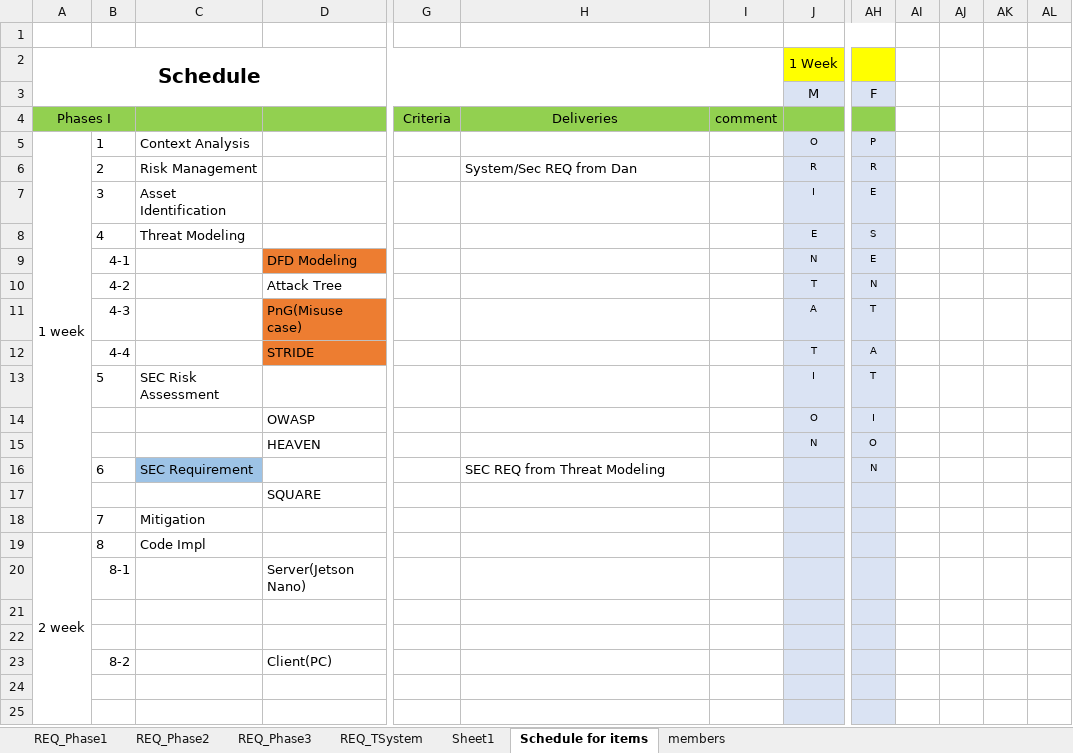
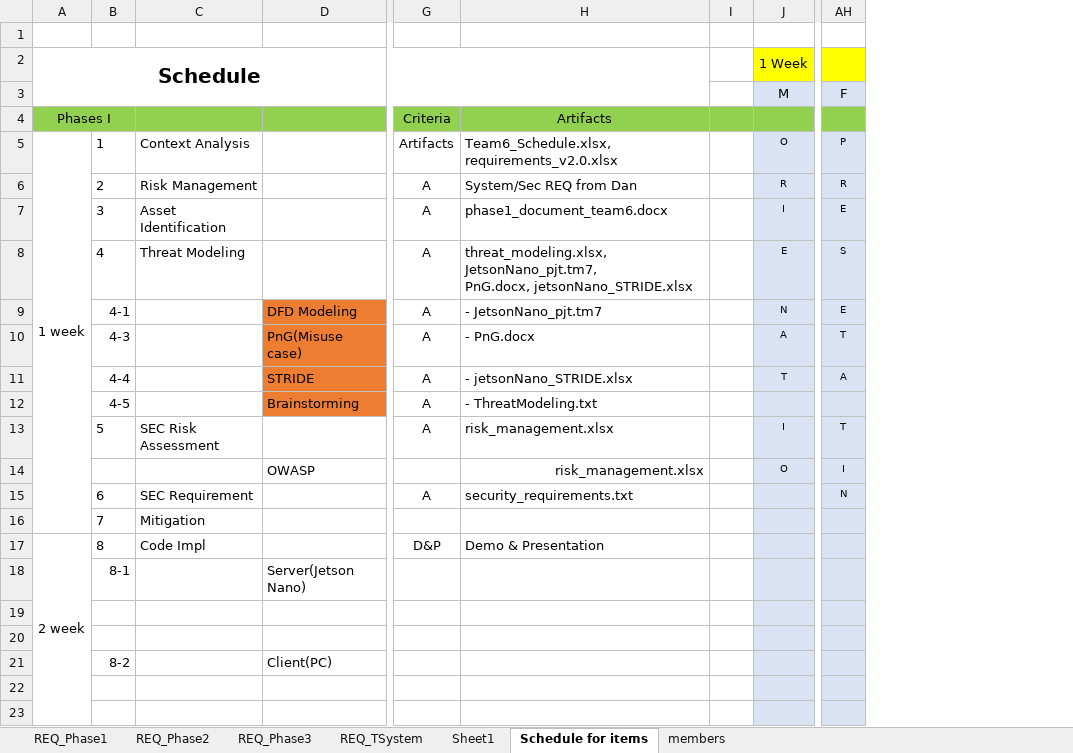
Before and after one commit to prayam/cmu_project_public_bak, an Excel workbook: docs/00_schedule/Team6_Schedule.xlsx, sheet Schedule for items, drawn as a sheet; only a part is shown, gaps mark what is left out; values as stored, in another font and other column widths than the file's, no borders; charts and pictures not drawn; removed rows and columns are numbered as before the commit, all else as after; rows hold the shown columns only; ↵ is a line break in a cell; the diff covers the shown part only; the diff names each change by its address in the sheet, - before the commit and + after, or states it on an @@ line.

Commit message:
[docs] updated team6_schedule.xlsx
updated team6_schedule.xlsx

```diff
--- a/docs/00_schedule/Team6_Schedule.xlsx (sheet Schedule for items)
+++ b/docs/00_schedule/Team6_Schedule.xlsx (sheet Schedule for items)
-column I, row 4: comment
+column I, empty
-column AI, empty
-column AJ, empty
-column AK, empty
-column AL, empty
-J1:AH1 merged
-H4: Deliveries
+H4: Artifacts
-G5: (empty)
+G5: Artifacts
-H5: (empty)
+H5: Team6_Schedule.xlsx, requirements_v2.0.xlsx
-G6:G9: (empty)
+G6:G9: A
-H7: (empty)
+H7: phase1_document_team6.docx
-H8: (empty)
+H8: threat_modeling.xlsx, JetsonNano_pjt.tm7, ↵ PnG.docx, jetsonNano_STRIDE.xlsx
-H9: (empty)
+H9: - JetsonNano_pjt.tm7
-row 10:  | 4-2 |  | Attack Tree |  |  |  | T | N
-G10:G11: (empty)
+G10:G11: A
-H10: (empty)
+H10: - PnG.docx
-H11: (empty)
+H11: - jetsonNano_STRIDE.xlsx
+row 12:  | 4-5 |  | Brainstorming | A | - ThreatModeling.txt
-G13: (empty)
+G13: A
-H13:H14: (empty)
+H13:H14: risk_management.xlsx
-row 15:  |  |  | HEAVEN |  |  |  | N | O
-C15 fill: #9DC3E6
+C15 fill: none
-G15: (empty)
+G15: A
-H15: SEC REQ from Threat Modeling
+H15: security_requirements.txt
-row 17:  |  |  | SQUARE
-G17: (empty)
+G17: D&P
-H17: (empty)
+H17: Demo & Presentation
```
Also changed, not shown: 3 added rows, 6 removed rows, 1 edited cell, cell formats and merged cells elsewhere in this sheet, charts or pictures.
